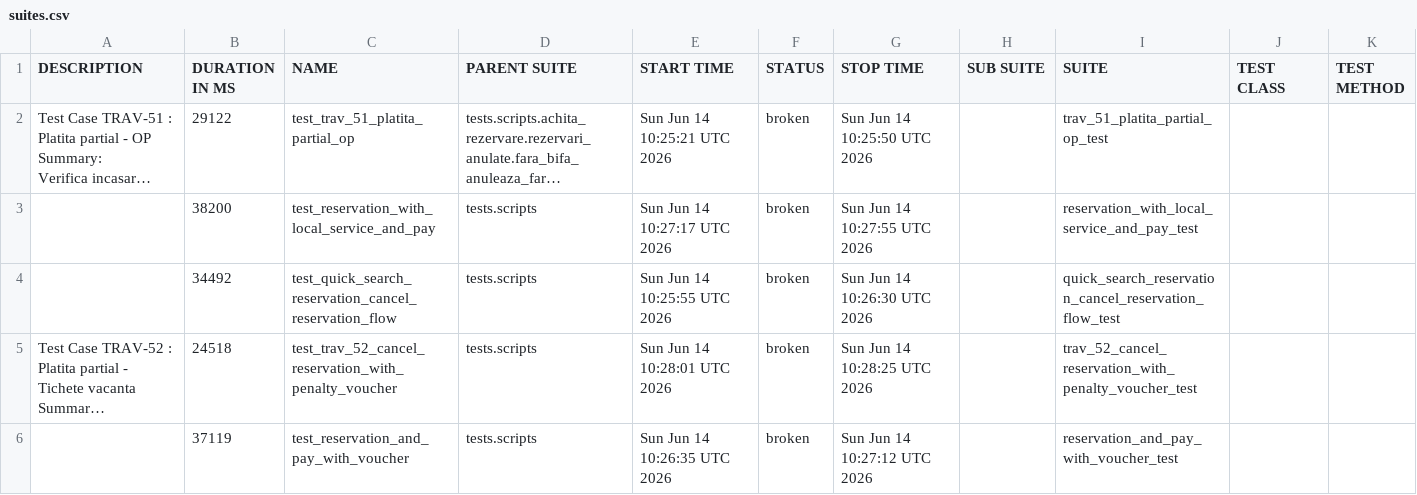
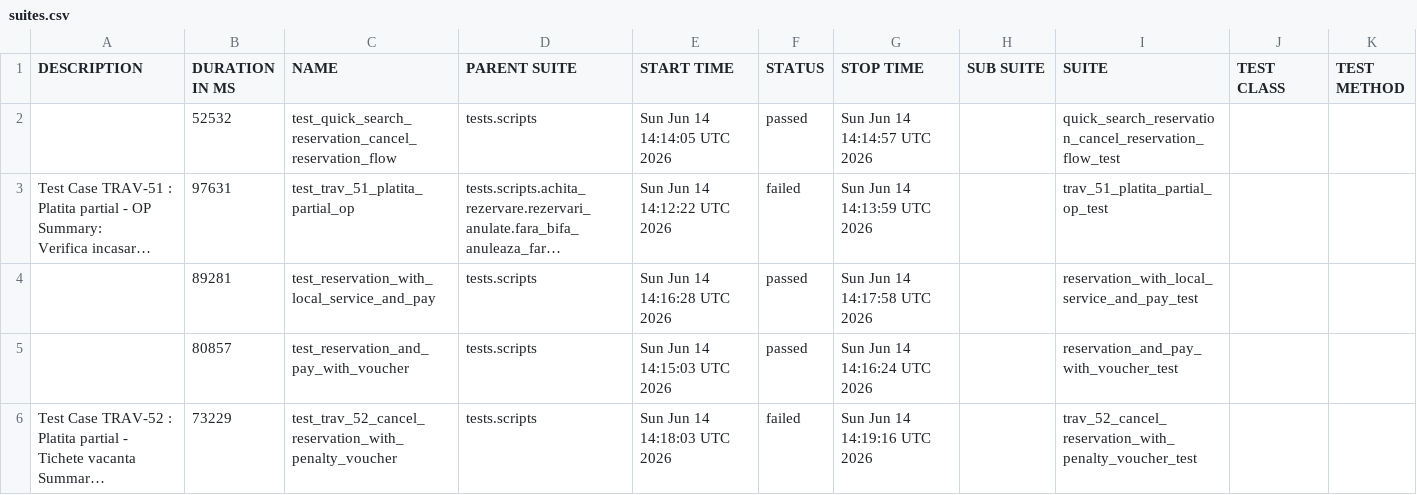
Before and after one commit to gabrielfilipwesrom/qa-reports, a CSV file: data/suites.csv, drawn as a sheet; long unchanged cells end in …; removed rows and columns are numbered as before the commit, all else as after; the diff names each change by its address in the sheet, - before the commit and + after, or states it on an @@ line.

```diff
--- a/data/suites.csv
+++ b/data/suites.csv
+row 2:  | 52532 | test_quick_search_reservation_cancel_reservation_flow | tests.scripts | Sun Jun 14 14:14:05 UTC 2026 | passed | Sun Jun 14 14:14:57 UTC 2026 |  | quick_search_reservation_cancel_reservation_flow_test
-B3 (DURATION IN MS): 29122
+B3 (DURATION IN MS): 97631
-E3 (START TIME): Sun Jun 14 10:25:21 UTC 2026
+E3 (START TIME): Sun Jun 14 14:12:22 UTC 2026
-F3 (STATUS): broken
+F3 (STATUS): failed
-G3 (STOP TIME): Sun Jun 14 10:25:50 UTC 2026
+G3 (STOP TIME): Sun Jun 14 14:13:59 UTC 2026
-B4 (DURATION IN MS): 38200
+B4 (DURATION IN MS): 89281
-E4 (START TIME): Sun Jun 14 10:27:17 UTC 2026
+E4 (START TIME): Sun Jun 14 14:16:28 UTC 2026
-F4 (STATUS): broken
+F4 (STATUS): passed
-G4 (STOP TIME): Sun Jun 14 10:27:55 UTC 2026
+G4 (STOP TIME): Sun Jun 14 14:17:58 UTC 2026
-row 4:  | 34492 | test_quick_search_reservation_cancel_reservation_flow | tests.scripts | Sun Jun 14 10:25:55 UTC 2026 | broken | Sun Jun 14 10:26:30 UTC 2026 |  | quick_search_reservation_cancel_reservation_flow_test
+row 5:  | 80857 | test_reservation_and_pay_with_voucher | tests.scripts | Sun Jun 14 14:15:03 UTC 2026 | passed | Sun Jun 14 14:16:24 UTC 2026 |  | reservation_and_pay_with_voucher_test
-B6 (DURATION IN MS): 24518
+B6 (DURATION IN MS): 73229
-E6 (START TIME): Sun Jun 14 10:28:01 UTC 2026
+E6 (START TIME): Sun Jun 14 14:18:03 UTC 2026
-F6 (STATUS): broken
+F6 (STATUS): failed
-G6 (STOP TIME): Sun Jun 14 10:28:25 UTC 2026
+G6 (STOP TIME): Sun Jun 14 14:19:16 UTC 2026
-row 6:  | 37119 | test_reservation_and_pay_with_voucher | tests.scripts | Sun Jun 14 10:26:35 UTC 2026 | broken | Sun Jun 14 10:27:12 UTC 2026 |  | reservation_and_pay_with_voucher_test
```
Also changed, not shown: 42 other files.
